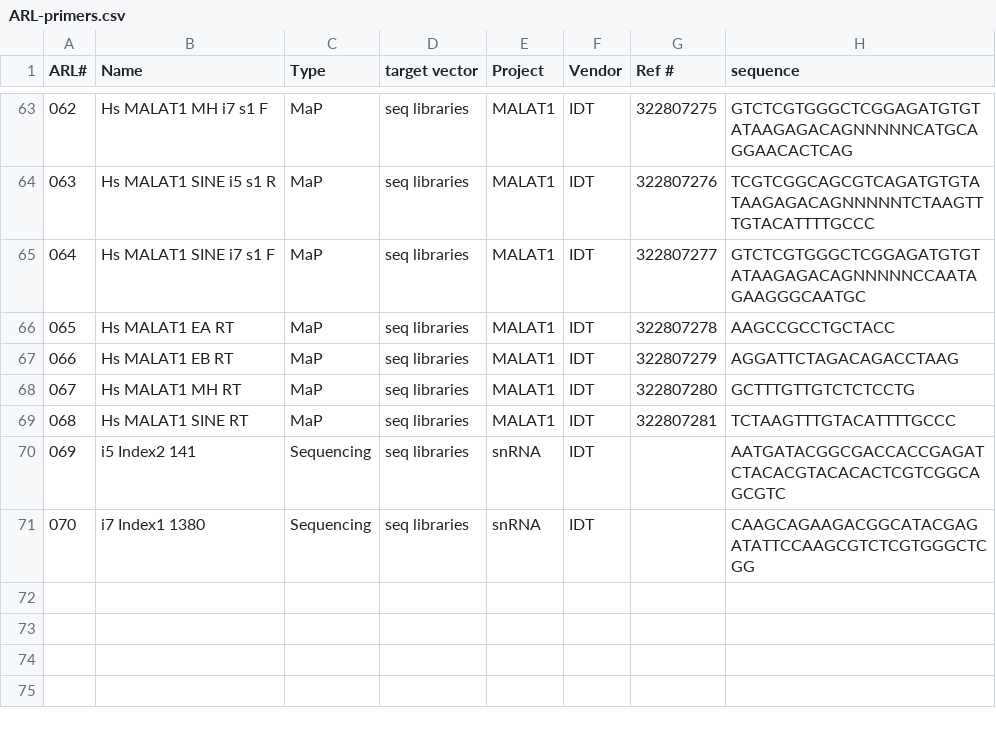
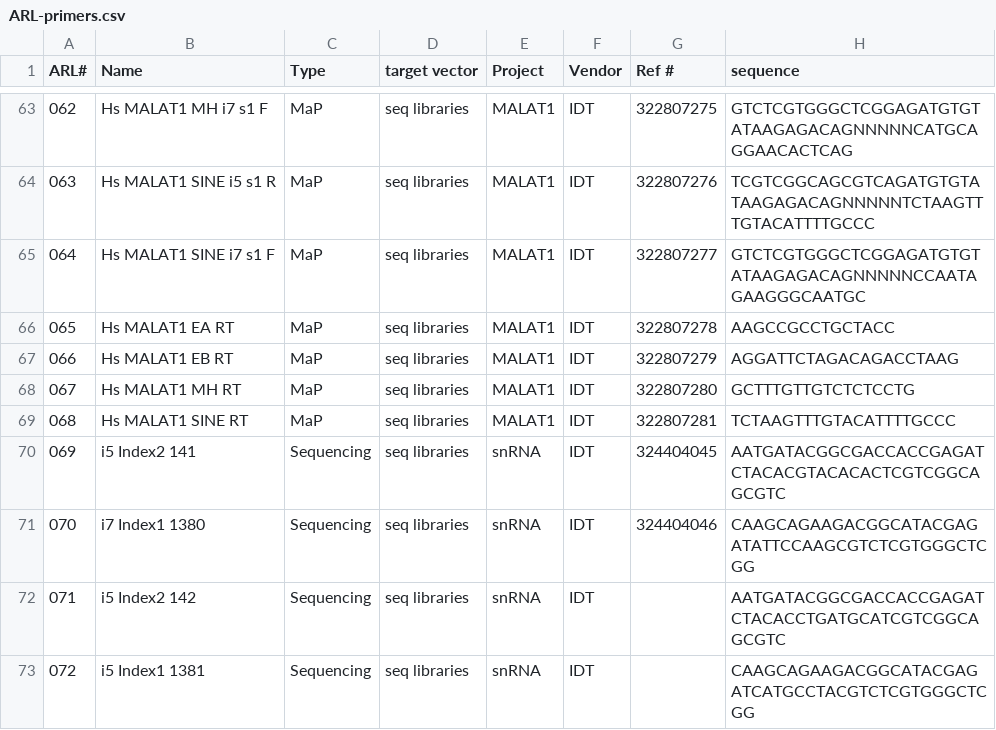
Before and after one commit to emsterdam1/anRNAlab-Protocols, a CSV file: ARL-primers.csv, drawn as a sheet; only a part is shown, gaps mark what is left out.

Commit message:
Update ARL-primers.csv

```diff
--- a/ARL-primers.csv
+++ b/ARL-primers.csv
@@ -69,3 +69,5 @@ ARL#,Name,Type,target vector,Project,Vendor,Ref #,sequence
 068,Hs MALAT1 SINE RT,MaP,seq libraries,MALAT1,IDT,322807281,TCTAAGTTTGTACATTTTGCCC
-069,i5 Index2 141,Sequencing,seq libraries,snRNA,IDT,,AATGATACGGCGACCACCGAGATCTACACGTACACACTCGTCGGCAGCGTC
-070,i7 Index1 1380,Sequencing,seq libraries,snRNA,IDT,,CAAGCAGAAGACGGCATACGAGATATTCCAAGCGTCTCGTGGGCTCGG
+069,i5 Index2 141,Sequencing,seq libraries,snRNA,IDT,324404045,AATGATACGGCGACCACCGAGATCTACACGTACACACTCGTCGGCAGCGTC
+070,i7 Index1 1380,Sequencing,seq libraries,snRNA,IDT,324404046,CAAGCAGAAGACGGCATACGAGATATTCCAAGCGTCTCGTGGGCTCGG
+071,i5 Index2 142,Sequencing,seq libraries,snRNA,IDT,,AATGATACGGCGACCACCGAGATCTACACCTGATGCATCGTCGGCAGCGTC
+072,i5 Index1 1381,Sequencing,seq libraries,snRNA,IDT,,CAAGCAGAAGACGGCATACGAGATCATGCCTACGTCTCGTGGGCTCGG
```
